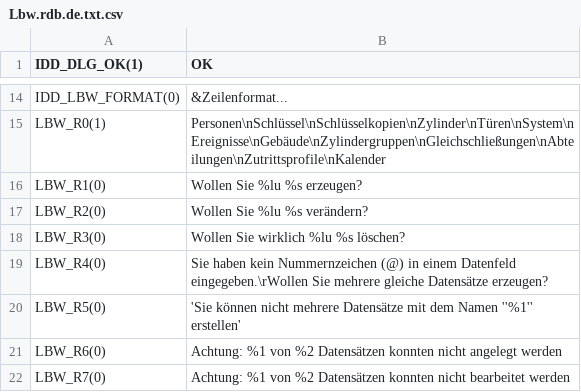
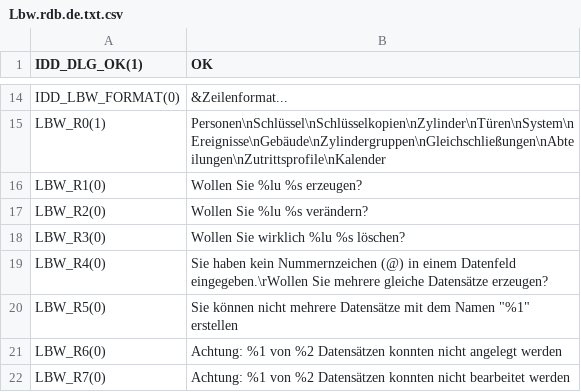
Before and after one commit to KoertnerMuth/translation-new, a CSV file: Lbw.rdb.de.txt.csv, drawn as a sheet; only a part is shown, gaps mark what is left out.

Commit message:
Update Lbw.rdb.de.txt.csv

```diff
--- a/Lbw.rdb.de.txt.csv
+++ b/Lbw.rdb.de.txt.csv
@@ -19,3 +19,3 @@ LBW_R3(0),Wollen Sie wirklich %lu %s löschen?
 LBW_R4(0),Sie haben kein Nummernzeichen (@) in einem Datenfeld eingegeben.\rWollen Sie mehrere gleiche Datensätze erzeugen?
-LBW_R5(0),'Sie können nicht mehrere Datensätze mit dem Namen ''%1'' erstellen'
+LBW_R5(0),"Sie können nicht mehrere Datensätze mit dem Namen ""%1"" erstellen"
 LBW_R6(0),Achtung: %1 von %2 Datensätzen konnten nicht angelegt werden
```
